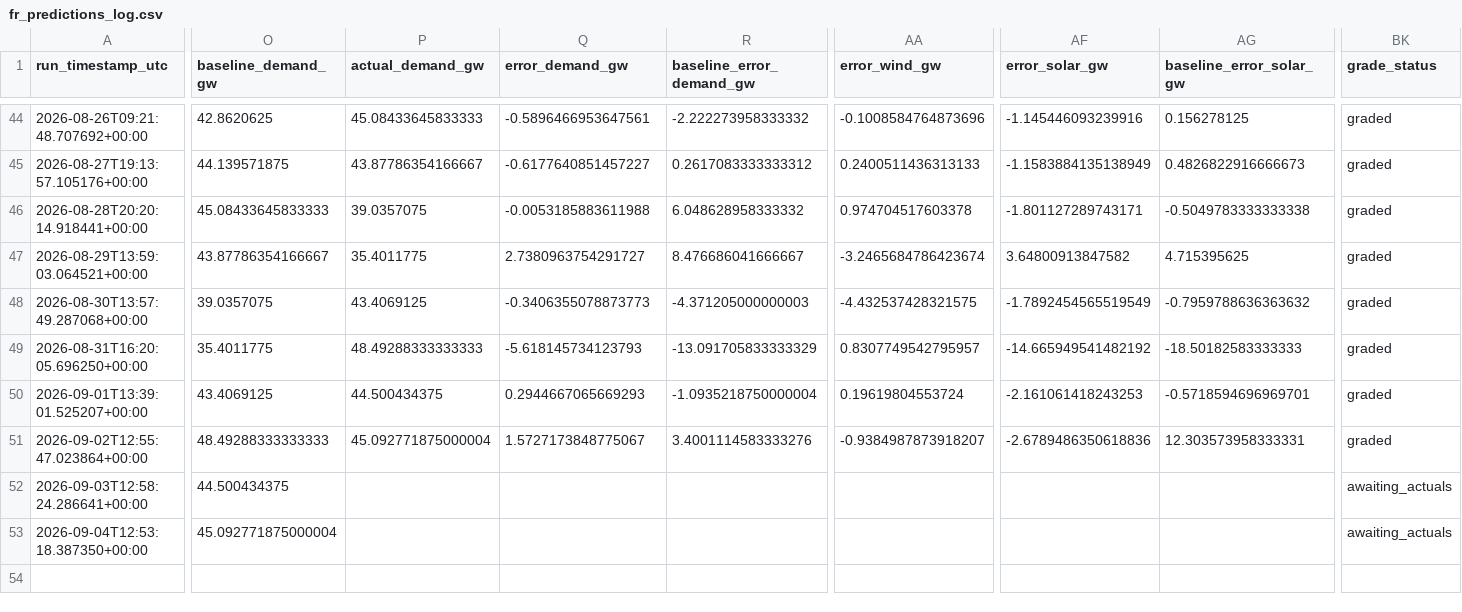
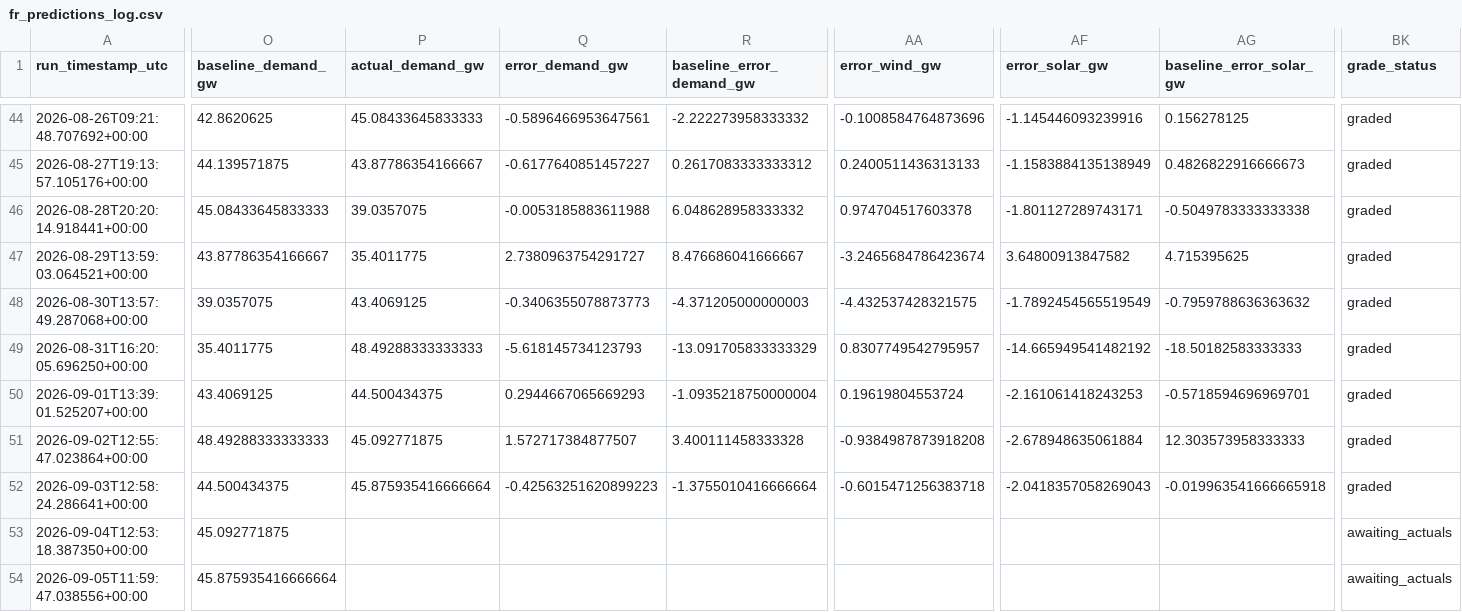
Before and after one commit to Evanssdas/France-Power-Market-Platform, a CSV file: fr_predictions_log.csv, drawn as a sheet; only a part is shown, gaps mark what is left out; rows hold the shown columns only; the diff covers the shown part only; the diff names each change by its address in the sheet, - before the commit and + after, or states it on an @@ line.

```diff
--- a/fr_predictions_log.csv
+++ b/fr_predictions_log.csv
-P51 (actual_demand_gw): 45.092771875000004
+P51 (actual_demand_gw): 45.092771875
-Q51 (error_demand_gw): 1.5727173848775067
+Q51 (error_demand_gw): 1.572717384877507
-R51 (baseline_error_demand_gw): 3.4001114583333276
+R51 (baseline_error_demand_gw): 3.400111458333328
-AA51 (error_wind_gw): -0.9384987873918207
+AA51 (error_wind_gw): -0.9384987873918208
-AF51 (error_solar_gw): -2.6789486350618836
+AF51 (error_solar_gw): -2.678948635061884
-AG51 (baseline_error_solar_gw): 12.303573958333331
+AG51 (baseline_error_solar_gw): 12.303573958333333
-P52 (actual_demand_gw): (empty)
+P52 (actual_demand_gw): 45.875935416666664
-Q52 (error_demand_gw): (empty)
+Q52 (error_demand_gw): -0.42563251620899223
-R52 (baseline_error_demand_gw): (empty)
+R52 (baseline_error_demand_gw): -1.3755010416666664
-AA52 (error_wind_gw): (empty)
+AA52 (error_wind_gw): -0.6015471256383718
-AF52 (error_solar_gw): (empty)
+AF52 (error_solar_gw): -2.0418357058269043
-AG52 (baseline_error_solar_gw): (empty)
+AG52 (baseline_error_solar_gw): -0.019963541666665918
-BK52 (grade_status): awaiting_actuals
+BK52 (grade_status): graded
-O53 (baseline_demand_gw): 45.092771875000004
+O53 (baseline_demand_gw): 45.092771875
+row 54: 2026-09-05T11:59:47.038556+00:00 | 45.875935416666664 |  |  |  |  |  |  | awaiting_actuals
```
Also changed, not shown: 19 edited cells elsewhere in this file, 2 other files.
